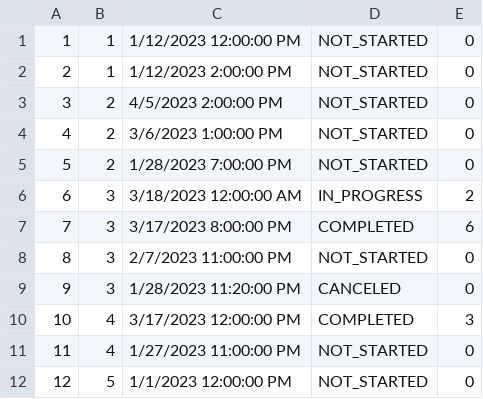
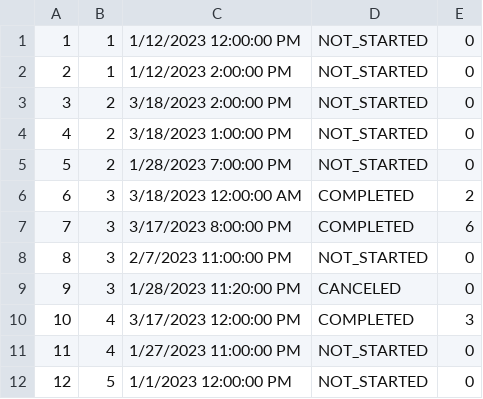
Before and after one commit to anastano/group-3-team-B, a CSV file: SIMS_HCI_Project/SIMS_HCI_Project/Resources/Database/tourTimes.csv, drawn as a sheet.

```diff
--- a/SIMS_HCI_Project/SIMS_HCI_Project/Resources/Database/tourTimes.csv
+++ b/SIMS_HCI_Project/SIMS_HCI_Project/Resources/Database/tourTimes.csv
@@ -2,6 +2,6 @@
 2|1|1/12/2023 2:00:00 PM|NOT_STARTED|0
-3|2|4/5/2023 2:00:00 PM|NOT_STARTED|0
-4|2|3/6/2023 1:00:00 PM|NOT_STARTED|0
+3|2|3/18/2023 2:00:00 PM|NOT_STARTED|0
+4|2|3/18/2023 1:00:00 PM|NOT_STARTED|0
 5|2|1/28/2023 7:00:00 PM|NOT_STARTED|0
-6|3|3/18/2023 12:00:00 AM|IN_PROGRESS|2
+6|3|3/18/2023 12:00:00 AM|COMPLETED|2
 7|3|3/17/2023 8:00:00 PM|COMPLETED|6
```
Also changed, not shown: SIMS_HCI_Project/SIMS_HCI_Project/Resources/Database/guesttourattendances.csv, 8 other files.
